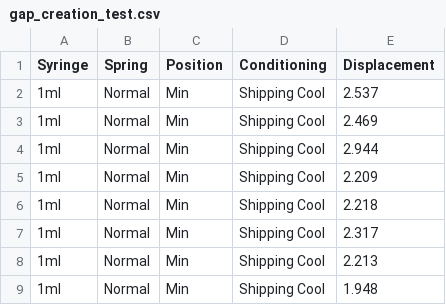
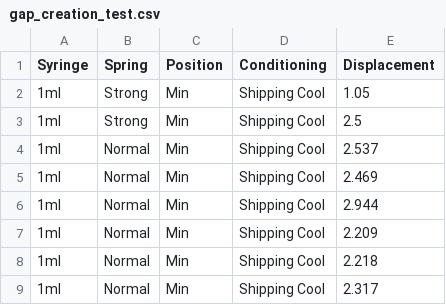
Before and after one commit to robjordan81/plotly_test, a CSV file: gap_creation_test.csv, drawn as a sheet; only a part is shown; the shorter side is filled out with more unchanged rows.

Commit message:
Update gap_creation_test.csv

```diff
--- a/gap_creation_test.csv
+++ b/gap_creation_test.csv
@@ -1,2 +1,4 @@
 Syringe,Spring,Position,Conditioning,Displacement
+1ml,Strong,Min,Shipping Cool,1.05
+1ml,Strong,Min,Shipping Cool,2.5
 1ml,Normal,Min,Shipping Cool,2.537
```
